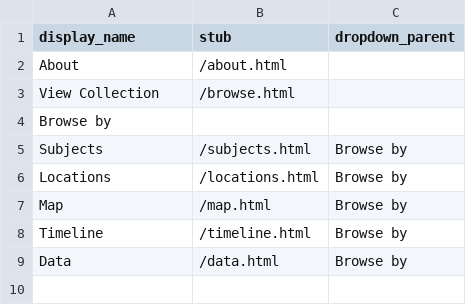
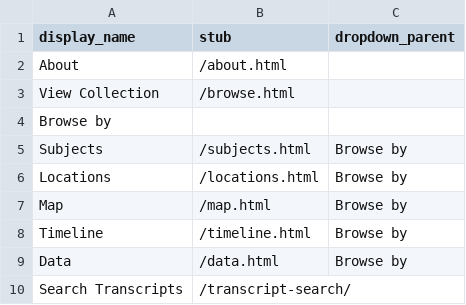
Before and after one commit to ncssmmolib/children-of-the-struggle-oral-history, a CSV file: _data/config-nav.csv, drawn as a sheet.

Commit message:
working transcript search

```diff
--- a/_data/config-nav.csv
+++ b/_data/config-nav.csv
@@ -9 +9,2 @@ Timeline,/timeline.html,Browse by
 Data,/data.html,Browse by
+Search Transcripts,/transcript-search/
```
Also changed, not shown: 5 other files.
